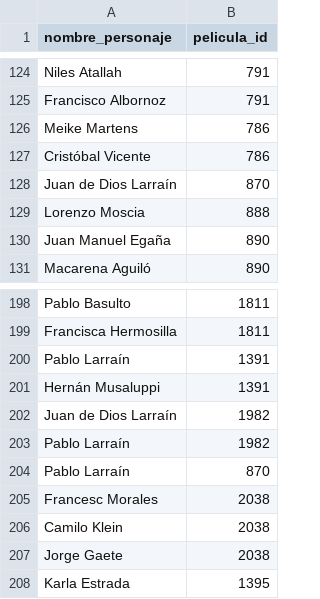
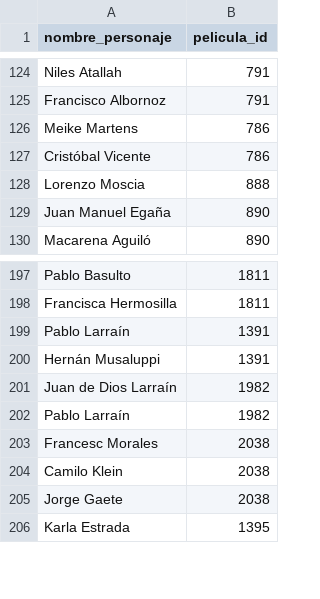
Before and after one commit to crojasu/investigacion, a CSV file: lib/seeds/productor.csv, drawn as a sheet; only a part is shown, gaps mark what is left out.

```diff
--- a/lib/seeds/productor.csv
+++ b/lib/seeds/productor.csv
@@ -127,3 +127,2 @@
 "Cristóbal Vicente",786
-"Juan de Dios Larraín",870
 "Lorenzo Moscia",888
@@ -203,3 +202,2 @@
 "Pablo Larraín",1982
-"Pablo Larraín",870
 "Francesc Morales",2038
```
Also changed, not shown: lib/seeds/elenco.csv, lib/seeds/elenco2.csv, 26 other files.
